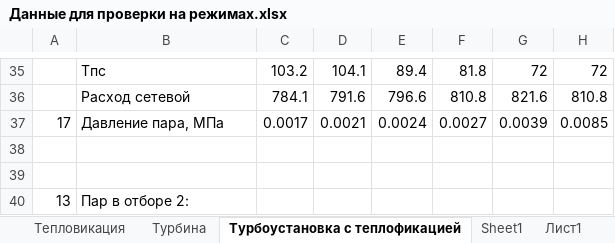
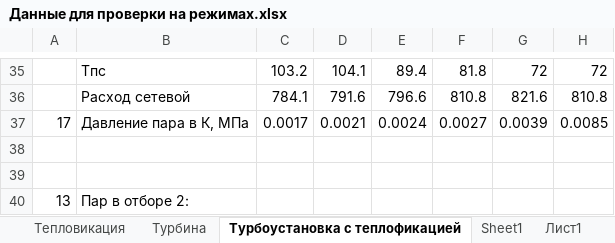
Before and after one commit to maksimovia/GZ, an Excel workbook: Данные для проверки на режимах.xlsx, sheet Турбоустановка с теплофикацией, drawn as a sheet; only a part is shown, gaps mark what is left out; values as stored, in another font and other column widths than the file's, no borders; the diff names each change by its address in the sheet, - before the commit and + after, or states it on an @@ line.

```diff
--- a/Данные для проверки на режимах.xlsx (sheet Турбоустановка с теплофикацией)
+++ b/Данные для проверки на режимах.xlsx (sheet Турбоустановка с теплофикацией)
-B37: Давление пара, МПа
+B37: Давление пара в К, МПа
```
Also changed, not shown: other sheet tabs, charts or pictures.
